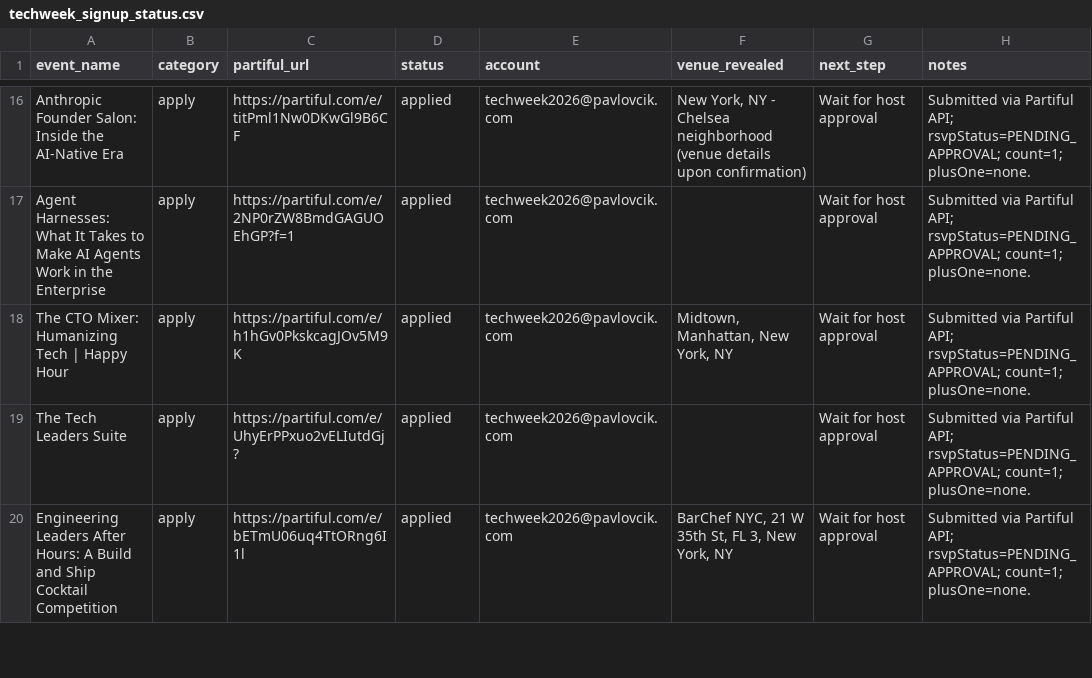
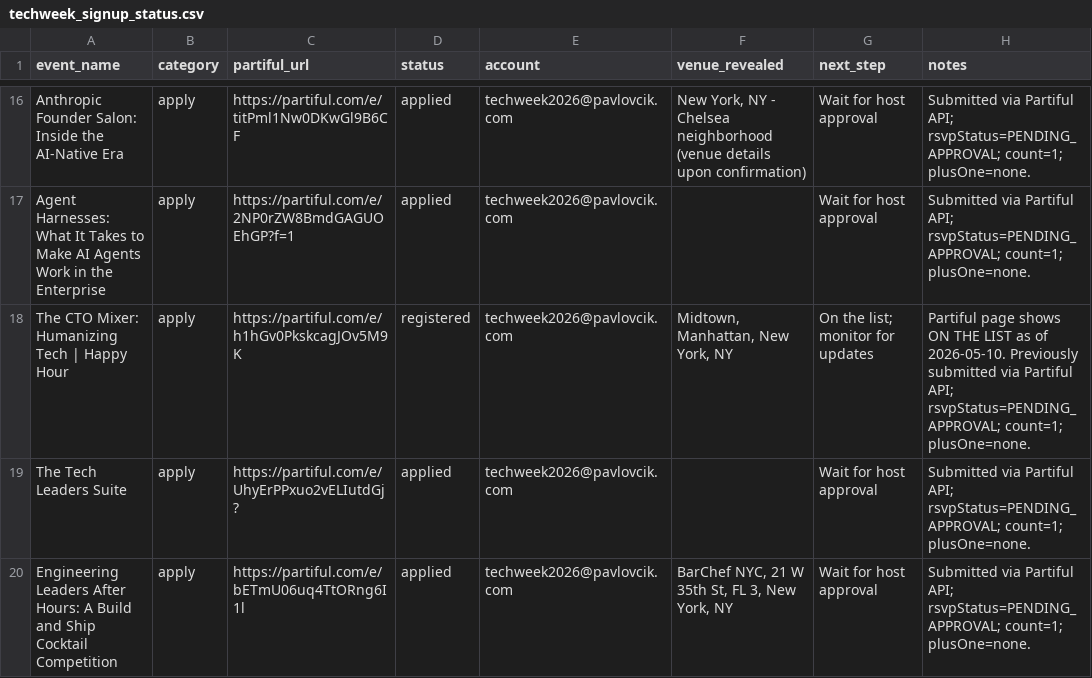
Before and after one commit to 0x4007/techweek-2026-event-picker, a CSV file: .codex/techweek_signup_status.csv, drawn as a sheet; only a part is shown, gaps mark what is left out.

```diff
--- a/.codex/techweek_signup_status.csv
+++ b/.codex/techweek_signup_status.csv
@@ -17,3 +17,3 @@ Anthropic Founder Salon: Inside the AI-Native Era,apply,https://partiful.com/e/t
 Agent Harnesses: What It Takes to Make AI Agents Work in the Enterprise,apply,https://partiful.com/e/2NP0rZW8BmdGAGUOEhGP?f=1,applied,techweek2026@pavlovcik.com,,Wait for host approval,Submitted via Partiful API; rsvpStatus=PENDING_APPROVAL; count=1; plusOne=none.
-The CTO Mixer: Humanizing Tech | Happy Hour,apply,https://partiful.com/e/h1hGv0PkskcagJOv5M9K,applied,techweek2026@pavlovcik.com,"Midtown, Manhattan, New York, NY",Wait for host approval,Submitted via Partiful API; rsvpStatus=PENDING_APPROVAL; count=1; plusOne=none.
+The CTO Mixer: Humanizing Tech | Happy Hour,apply,https://partiful.com/e/h1hGv0PkskcagJOv5M9K,registered,techweek2026@pavlovcik.com,"Midtown, Manhattan, New York, NY",On the list; monitor for updates,Partiful page shows ON THE LIST as of 2026-05-10. Previously submitted via Partiful API; rsvpStatus=PENDING_APPROVAL; count=1; plusOne=none.
 The Tech Leaders Suite,apply,https://partiful.com/e/UhyErPPxuo2vELIutdGj?,applied,techweek2026@pavlovcik.com,,Wait for host approval,Submitted via Partiful API; rsvpStatus=PENDING_APPROVAL; count=1; plusOne=none.
```
Also changed, not shown: 56 other files.
